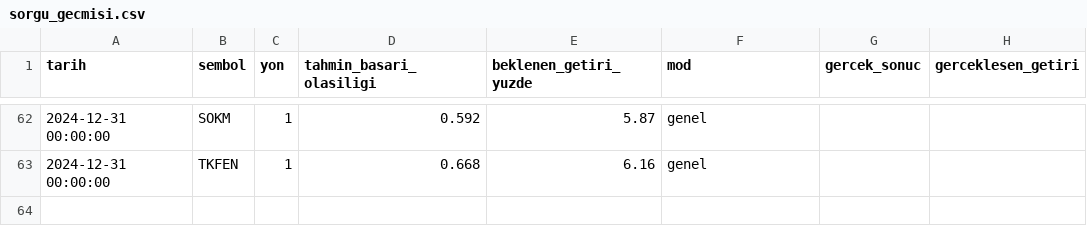
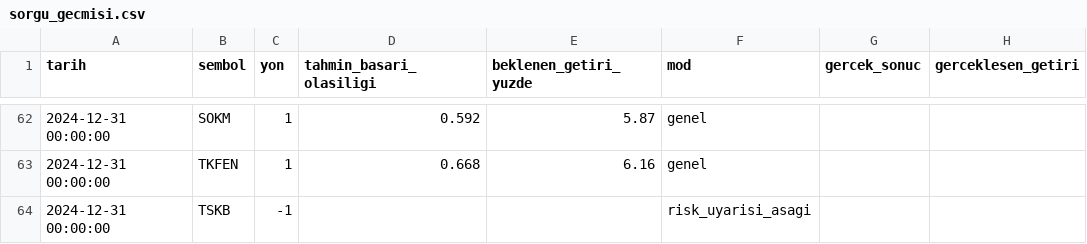
Before and after one commit to sifirdanbine01-commits/bist100-ai-tahmin, a CSV file: sorgu_gecmisi.csv, drawn as a sheet; only a part is shown, gaps mark what is left out; the diff names each change by its address in the sheet, - before the commit and + after, or states it on an @@ line.

```diff
--- a/sorgu_gecmisi.csv
+++ b/sorgu_gecmisi.csv
+row 64: 2024-12-31 00:00:00 | TSKB | -1 |  |  | risk_uyarisi_asagi
```
